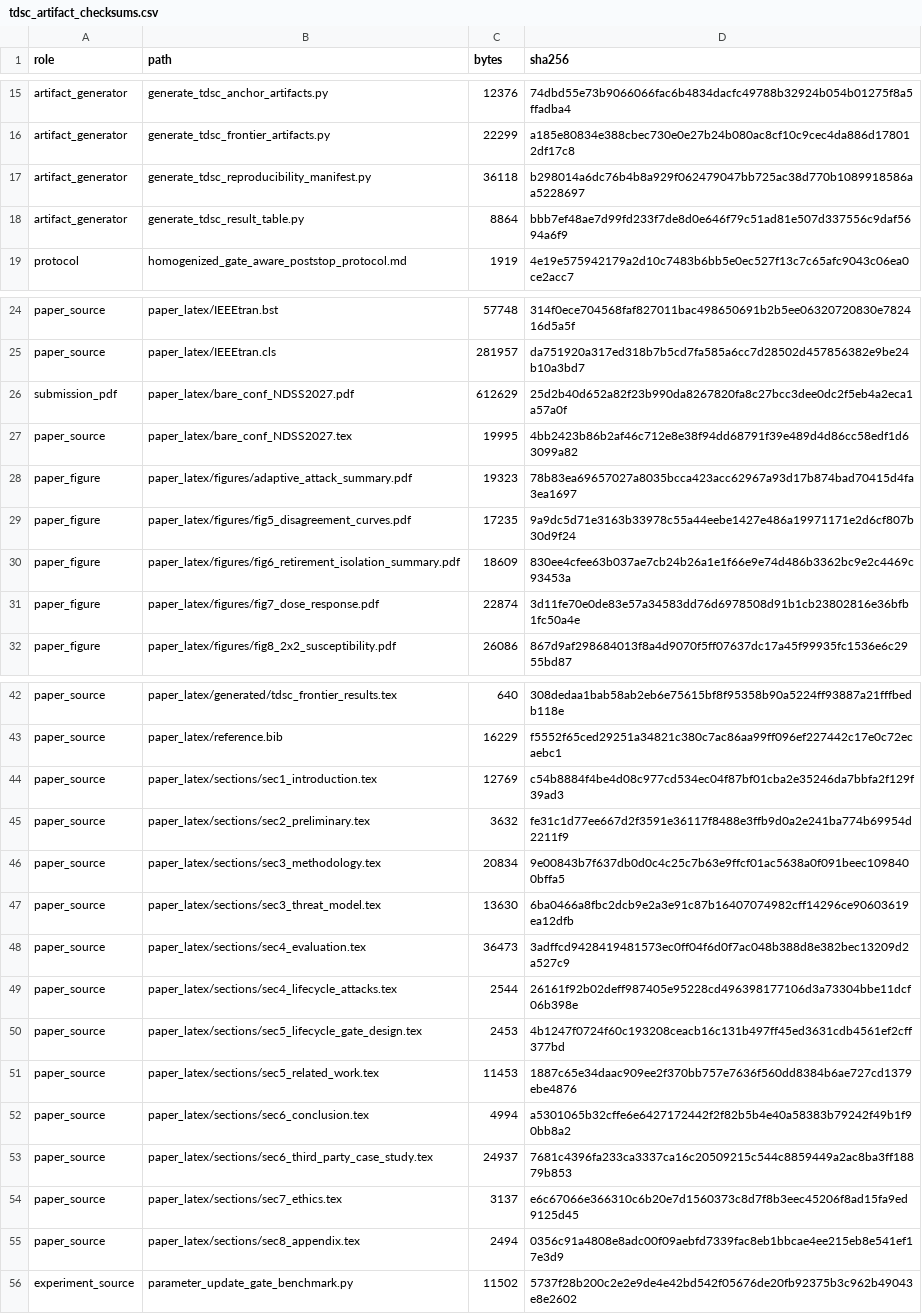
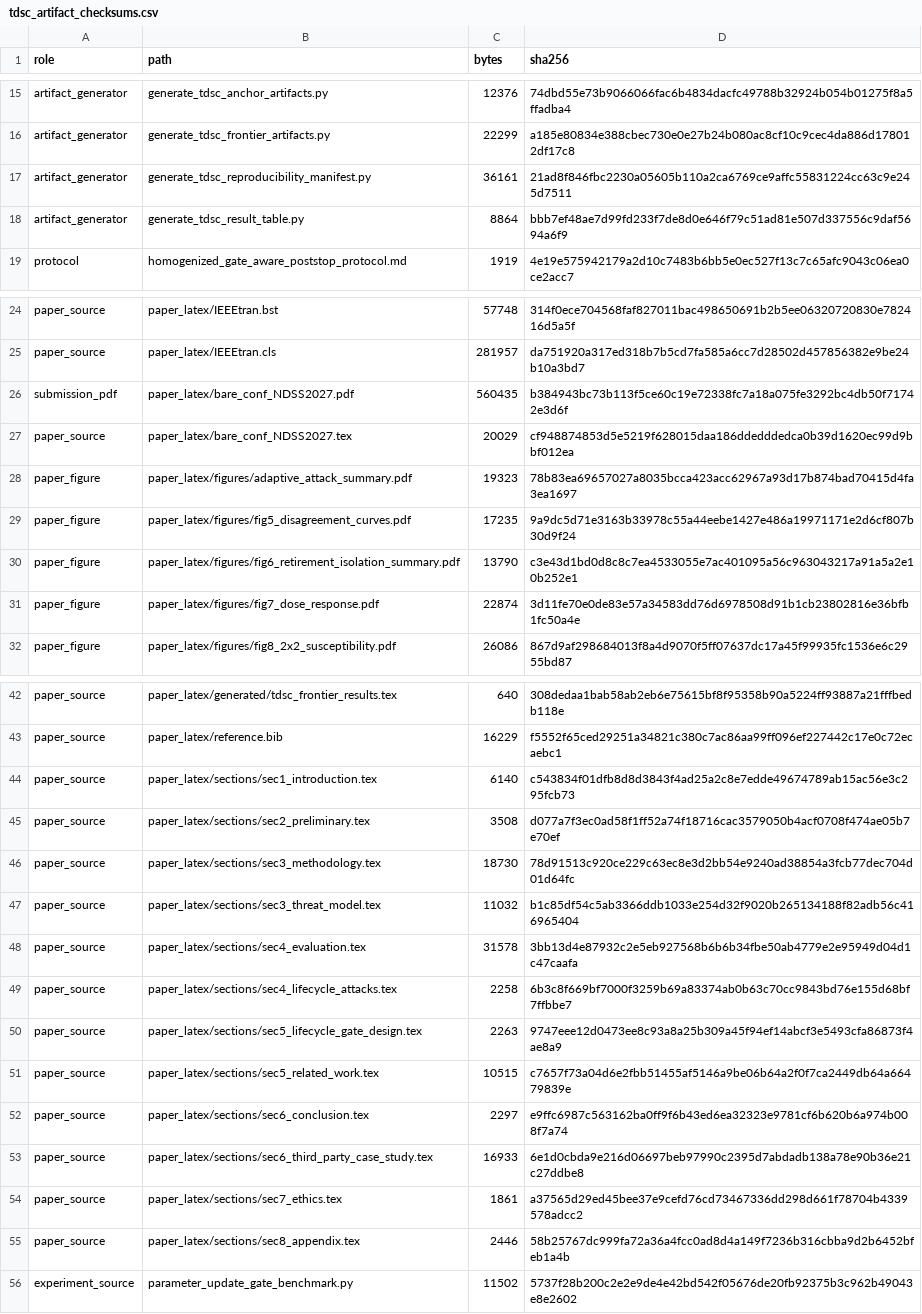
Before and after one commit to Feihm-npu/Learning_controller_trilemma, a CSV file: results/tdsc_artifact_checksums.csv, drawn as a sheet; only a part is shown, gaps mark what is left out; the diff covers the shown part only.

```diff
--- a/results/tdsc_artifact_checksums.csv
+++ b/results/tdsc_artifact_checksums.csv
@@ -16,3 +16,3 @@ artifact_generator,generate_tdsc_anchor_artifacts.py,12376,74dbd55e73b9066066fac
 artifact_generator,generate_tdsc_frontier_artifacts.py,22299,a185e80834e388cbec730e0e27b24b080ac8cf10c9cec4da886d178012df17c8
-artifact_generator,generate_tdsc_reproducibility_manifest.py,36118,b298014a6dc76b4b8a929f062479047bb725ac38d770b1089918586aa5228697
+artifact_generator,generate_tdsc_reproducibility_manifest.py,36161,21ad8f846fbc2230a05605b110a2ca6769ce9affc55831224cc63c9e245d7511
 artifact_generator,generate_tdsc_result_table.py,8864,bbb7ef48ae7d99fd233f7de8d0e646f79c51ad81e507d337556c9daf5694a6f9
@@ -25,7 +25,7 @@ paper_source,paper_latex/IEEEtran.bst,57748,314f0ece704568faf827011bac498650691b
 paper_source,paper_latex/IEEEtran.cls,281957,da751920a317ed318b7b5cd7fa585a6cc7d28502d457856382e9be24b10a3bd7
-submission_pdf,paper_latex/bare_conf_NDSS2027.pdf,612629,25d2b40d652a82f23b990da8267820fa8c27bcc3dee0dc2f5eb4a2eca1a57a0f
-paper_source,paper_latex/bare_conf_NDSS2027.tex,19995,4bb2423b86b2af46c712e8e38f94dd68791f39e489d4d86cc58edf1d63099a82
+submission_pdf,paper_latex/bare_conf_NDSS2027.pdf,560435,b384943bc73b113f5ce60c19e72338fc7a18a075fe3292bc4db50f71742e3d6f
+paper_source,paper_latex/bare_conf_NDSS2027.tex,20029,cf948874853d5e5219f628015daa186ddedddedca0b39d1620ec99d9bbf012ea
 paper_figure,paper_latex/figures/adaptive_attack_summary.pdf,19323,78b83ea69657027a8035bcca423acc62967a93d17b874bad70415d4fa3ea1697
 paper_figure,paper_latex/figures/fig5_disagreement_curves.pdf,17235,9a9dc5d71e3163b33978c55a44eebe1427e486a19971171e2d6cf807b30d9f24
-paper_figure,paper_latex/figures/fig6_retirement_isolation_summary.pdf,18609,830ee4cfee63b037ae7cb24b26a1e1f66e9e74d486b3362bc9e2c4469c93453a
+paper_figure,paper_latex/figures/fig6_retirement_isolation_summary.pdf,13790,c3e43d1bd0d8c8c7ea4533055e7ac401095a56c963043217a91a5a2e10b252e1
 paper_figure,paper_latex/figures/fig7_dose_response.pdf,22874,3d11fe70e0de83e57a34583dd76d6978508d91b1cb23802816e36bfb1fc50a4e
@@ -43,14 +43,14 @@ paper_source,paper_latex/generated/tdsc_frontier_results.tex,640,308dedaa1bab58a
 paper_source,paper_latex/reference.bib,16229,f5552f65ced29251a34821c380c7ac86aa99ff096ef227442c17e0c72ecaebc1
-paper_source,paper_latex/sections/sec1_introduction.tex,12769,c54b8884f4be4d08c977cd534ec04f87bf01cba2e35246da7bbfa2f129f39ad3
-paper_source,paper_latex/sections/sec2_preliminary.tex,3632,fe31c1d77ee667d2f3591e36117f8488e3ffb9d0a2e241ba774b69954d2211f9
-paper_source,paper_latex/sections/sec3_methodology.tex,20834,9e00843b7f637db0d0c4c25c7b63e9ffcf01ac5638a0f091beec1098400bffa5
-paper_source,paper_latex/sections/sec3_threat_model.tex,13630,6ba0466a8fbc2dcb9e2a3e91c87b16407074982cff14296ce90603619ea12dfb
-paper_source,paper_latex/sections/sec4_evaluation.tex,36473,3adffcd9428419481573ec0ff04f6d0f7ac048b388d8e382bec13209d2a527c9
-paper_source,paper_latex/sections/sec4_lifecycle_attacks.tex,2544,26161f92b02deff987405e95228cd496398177106d3a73304bbe11dcf06b398e
-paper_source,paper_latex/sections/sec5_lifecycle_gate_design.tex,2453,4b1247f0724f60c193208ceacb16c131b497ff45ed3631cdb4561ef2cff377bd
-paper_source,paper_latex/sections/sec5_related_work.tex,11453,1887c65e34daac909ee2f370bb757e7636f560dd8384b6ae727cd1379ebe4876
-paper_source,paper_latex/sections/sec6_conclusion.tex,4994,a5301065b32cffe6e6427172442f2f82b5b4e40a58383b79242f49b1f90bb8a2
-paper_source,paper_latex/sections/sec6_third_party_case_study.tex,24937,7681c4396fa233ca3337ca16c20509215c544c8859449a2ac8ba3ff18879b853
-paper_source,paper_latex/sections/sec7_ethics.tex,3137,e6c67066e366310c6b20e7d1560373c8d7f8b3eec45206f8ad15fa9ed9125d45
-paper_source,paper_latex/sections/sec8_appendix.tex,2494,0356c91a4808e8adc00f09aebfd7339fac8eb1bbcae4ee215eb8e541ef17e3d9
+paper_source,paper_latex/sections/sec1_introduction.tex,6140,c543834f01dfb8d8d3843f4ad25a2c8e7edde49674789ab15ac56e3c295fcb73
+paper_source,paper_latex/sections/sec2_preliminary.tex,3508,d077a7f3ec0ad58f1ff52a74f18716cac3579050b4acf0708f474ae05b7e70ef
+paper_source,paper_latex/sections/sec3_methodology.tex,18730,78d91513c920ce229c63ec8e3d2bb54e9240ad38854a3fcb77dec704d01d64fc
+paper_source,paper_latex/sections/sec3_threat_model.tex,11032,b1c85df54c5ab3366ddb1033e254d32f9020b265134188f82adb56c416965404
+paper_source,paper_latex/sections/sec4_evaluation.tex,31578,3bb13d4e87932c2e5eb927568b6b6b34fbe50ab4779e2e95949d04d1c47caafa
+paper_source,paper_latex/sections/sec4_lifecycle_attacks.tex,2258,6b3c8f669bf7000f3259b69a83374ab0b63c70cc9843bd76e155d68bf7ffbbe7
+paper_source,paper_latex/sections/sec5_lifecycle_gate_design.tex,2263,9747eee12d0473ee8c93a8a25b309a45f94ef14abcf3e5493cfa86873f4ae8a9
+paper_source,paper_latex/sections/sec5_related_work.tex,10515,c7657f73a04d6e2fbb51455af5146a9be06b64a2f0f7ca2449db64a66479839e
+paper_source,paper_latex/sections/sec6_conclusion.tex,2297,e9ffc6987c563162ba0ff9f6b43ed6ea32323e9781cf6b620b6a974b008f7a74
+paper_source,paper_latex/sections/sec6_third_party_case_study.tex,16933,6e1d0cbda9e216d06697beb97990c2395d7abdadb138a78e90b36e21c27ddbe8
+paper_source,paper_latex/sections/sec7_ethics.tex,1861,a37565d29ed45bee37e9cefd76cd73467336dd298d661f78704b4339578adcc2
+paper_source,paper_latex/sections/sec8_appendix.tex,2446,58b25767dc999fa72a36a4fcc0ad8d4a149f7236b316cbba9d2b6452bfeb1a4b
 experiment_source,parameter_update_gate_benchmark.py,11502,5737f28b200c2e2e9de4e42bd542f05676de20fb92375b3c962b49043e8e2602
```
Also changed, not shown: 2 edited cells elsewhere in this file, results/tdsc_environment_versions.csv, 24 other files.
